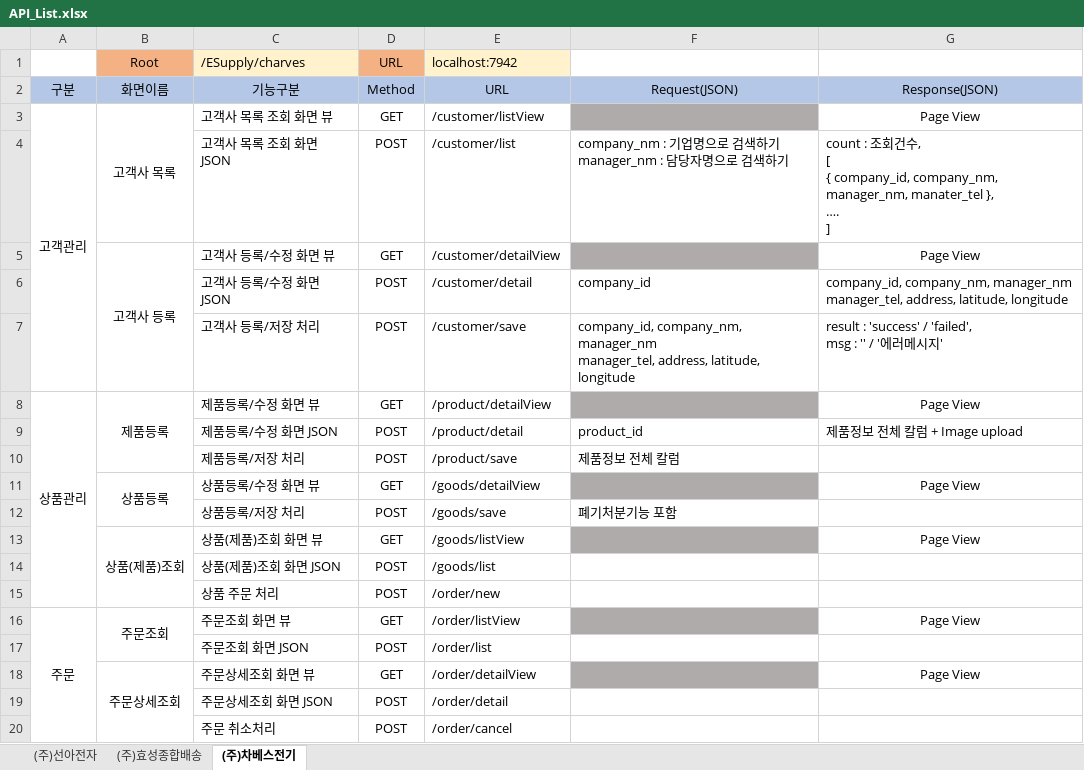
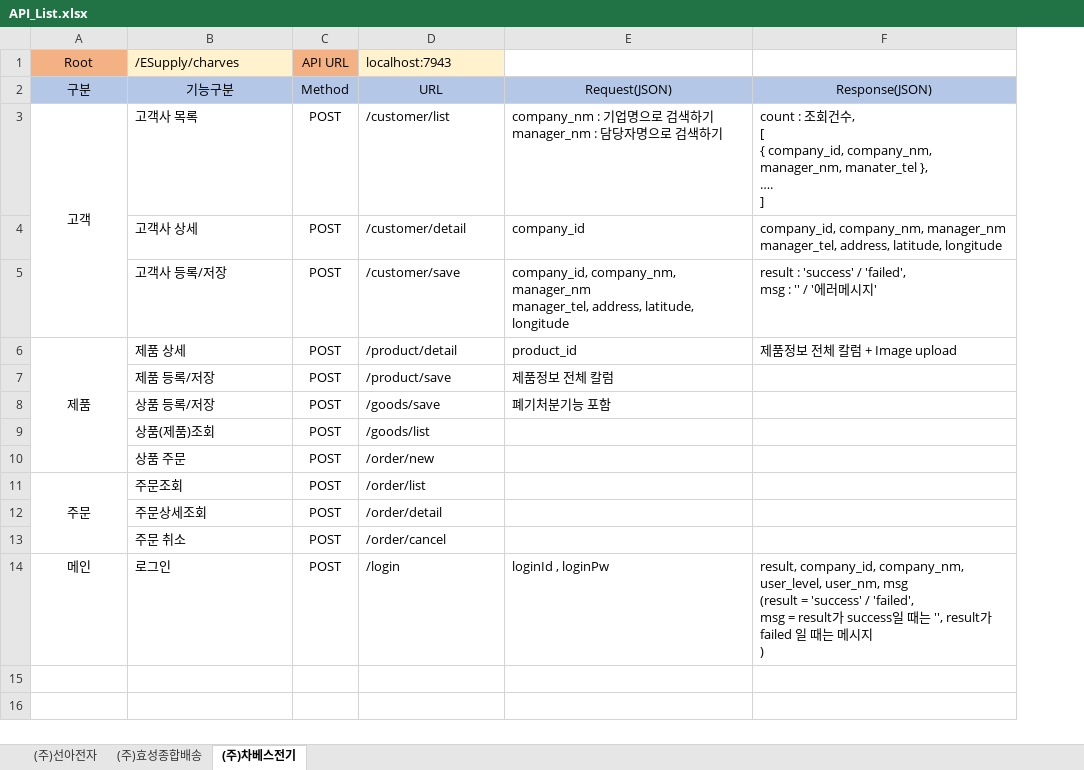
Before and after one commit to Charves-dev/ESupply, an Excel workbook: 설계/01. 화면정의서/API_List.xlsx, sheet (주)차베스전기, drawn as a sheet; values as stored, in another font and other column widths than the file's, no borders; removed rows and columns are numbered as before the commit, all else as after; ↵ is a line break in a cell; the diff names each change by its address in the sheet, - before the commit and + after, or states it on an @@ line.

Commit message:
(주)차베스 API 수정

```diff
--- a/설계/01. 화면정의서/API_List.xlsx (sheet (주)차베스전기)
+++ b/설계/01. 화면정의서/API_List.xlsx (sheet (주)차베스전기)
-column A, row 2: 구분
-C1: URL
+C1: API URL
-D1: localhost:7942
+D1: localhost:7943
-A2 (Root): 화면이름
+A2 (Root): 구분
-row 3: 고객관리 | 고객사 목록 | 고객사 목록 조회 화면 뷰 | GET | /customer/listView |  | Page View
-A3 (Root): (empty)
+A3 (Root): 고객
+A3:A5 merged
-B3 (/ESupply/charves): 고객사 목록 조회 화면 JSON
+B3 (/ESupply/charves): 고객사 목록
-row 5:  | 고객사 등록 | 고객사 등록/수정 화면 뷰 | GET | /customer/detailView |  | Page View
-B4 (/ESupply/charves): 고객사 등록/수정 화면 JSON
+B4 (/ESupply/charves): 고객사 상세
-B5 (/ESupply/charves): 고객사 등록/저장 처리
+B5 (/ESupply/charves): 고객사 등록/저장
-row 8: 상품관리 | 제품등록 | 제품등록/수정 화면 뷰 | GET | /product/detailView |  | Page View
-A6 (Root): (empty)
+A6 (Root): 제품
+A6:A10 merged
-B6 (/ESupply/charves): 제품등록/수정 화면 JSON
+B6 (/ESupply/charves): 제품 상세
-B7 (/ESupply/charves): 제품등록/저장 처리
+B7 (/ESupply/charves): 제품 등록/저장
-row 11:  | 상품등록 | 상품등록/수정 화면 뷰 | GET | /goods/detailView |  | Page View
-B8 (/ESupply/charves): 상품등록/저장 처리
+B8 (/ESupply/charves): 상품 등록/저장
-row 13:  | 상품(제품)조회 | 상품(제품)조회 화면 뷰 | GET | /goods/listView |  | Page View
-B9 (/ESupply/charves): 상품(제품)조회 화면 JSON
+B9 (/ESupply/charves): 상품(제품)조회
-B10 (/ESupply/charves): 상품 주문 처리
+B10 (/ESupply/charves): 상품 주문
-row 16: 주문 | 주문조회 | 주문조회 화면 뷰 | GET | /order/listView |  | Page View
-A11 (Root): (empty)
+A11 (Root): 주문
+A11:A13 merged
-B11 (/ESupply/charves): 주문조회 화면 JSON
+B11 (/ESupply/charves): 주문조회
-row 18:  | 주문상세조회 | 주문상세조회 화면 뷰 | GET | /order/detailView |  | Page View
-B12 (/ESupply/charves): 주문상세조회 화면 JSON
+B12 (/ESupply/charves): 주문상세조회
-B13 (/ESupply/charves): 주문 취소처리
+B13 (/ESupply/charves): 주문 취소
+row 14: 메인 | 로그인 | POST | /login | loginId , loginPw | result, company_id, company_nm, user_level, user_nm, msg ↵ (result = 'success' / 'failed', ↵ msg = result가 success일 때는 '', result가 failed 일 때는 메시지 ↵ )
```
